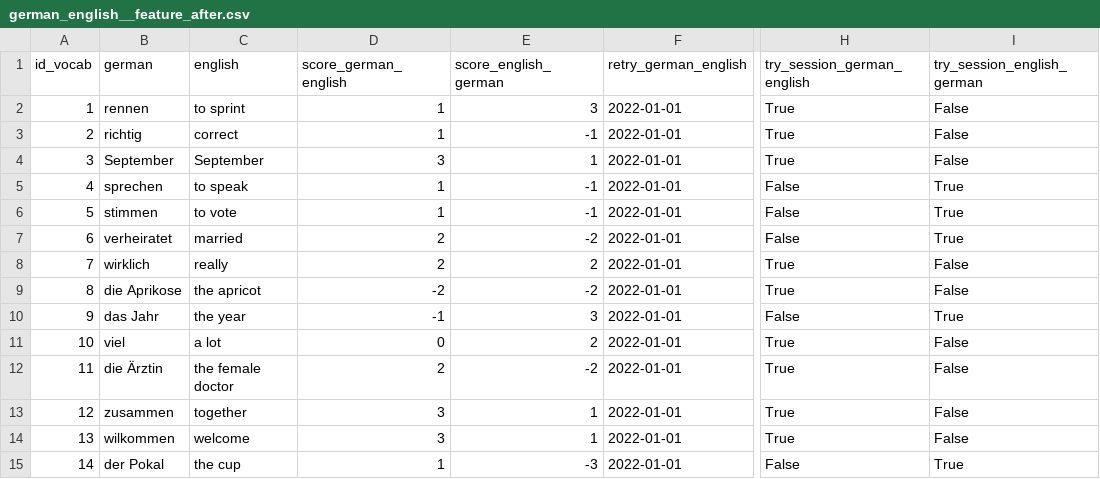
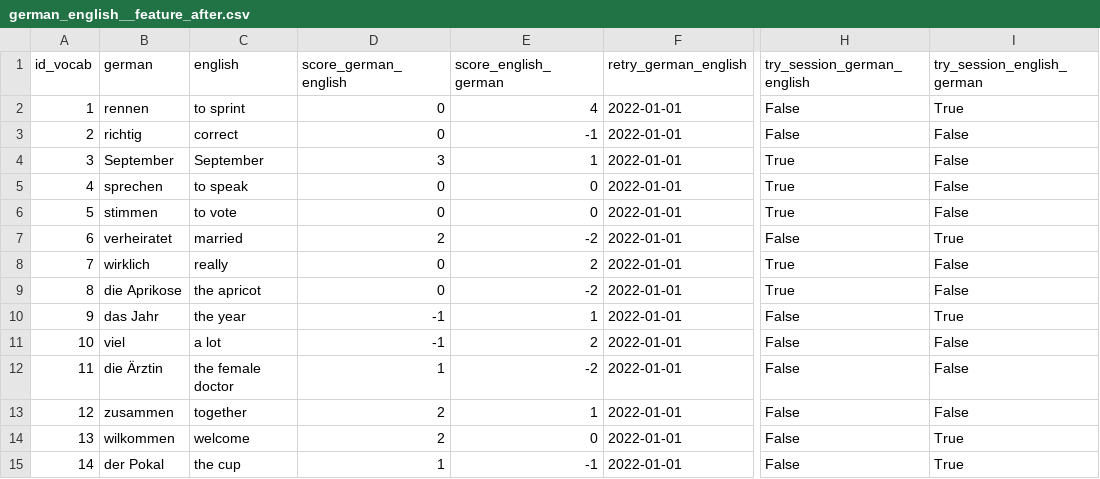
Before and after one commit to Blitzy29/vocabulary_learning, a CSV file: data/raw/german_english__feature_after.csv, drawn as a sheet; only a part is shown, gaps mark what is left out; the diff names each change by its address in the sheet, - before the commit and + after, or states it on an @@ line.

```diff
--- a/data/raw/german_english__feature_after.csv
+++ b/data/raw/german_english__feature_after.csv
-D2:D3 (score_german_english): 1
+D2:D3 (score_german_english): 0
-E2 (score_english_german): 3
+E2 (score_english_german): 4
-H2:H3 (try_session_german_english): True
+H2:H3 (try_session_german_english): False
-I2 (try_session_english_german): False
+I2 (try_session_english_german): True
-D5:D6 (score_german_english): 1
+D5:D6 (score_german_english): 0
-E5:E6 (score_english_german): -1
+E5:E6 (score_english_german): 0
-H5:H6 (try_session_german_english): False
+H5:H6 (try_session_german_english): True
-I5:I6 (try_session_english_german): True
+I5:I6 (try_session_english_german): False
-D8 (score_german_english): 2
+D8 (score_german_english): 0
-D9 (score_german_english): -2
+D9 (score_german_english): 0
-E10 (score_english_german): 3
+E10 (score_english_german): 1
-D11 (score_german_english): 0
+D11 (score_german_english): -1
-H11:H14 (try_session_german_english): True
+H11:H14 (try_session_german_english): False
-D12 (score_german_english): 2
+D12 (score_german_english): 1
-D13:D14 (score_german_english): 3
+D13:D14 (score_german_english): 2
-E14 (score_english_german): 1
+E14 (score_english_german): 0
-I14 (try_session_english_german): False
+I14 (try_session_english_german): True
-E15 (score_english_german): -3
+E15 (score_english_german): -1
```
Also changed, not shown: data/raw/historical_data__feature_after.csv, 2 other files.
